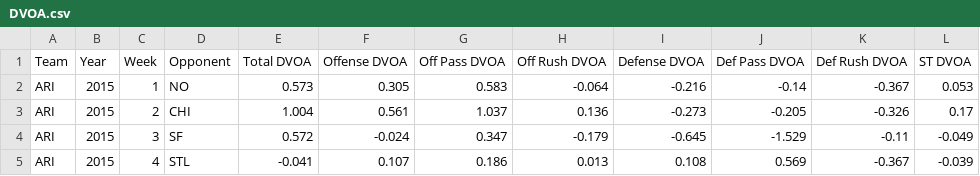
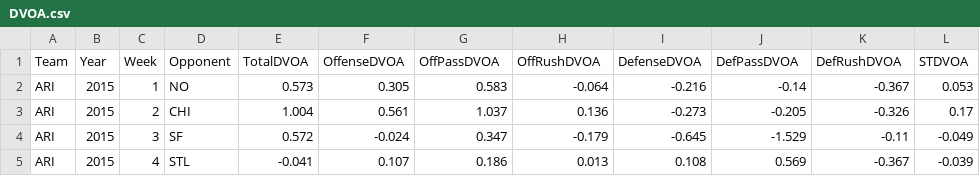
Before and after one commit to campisicharles/NFLProject, a CSV file: Final_Data/DVOA.csv, drawn as a sheet; only a part is shown.

Commit message:
removed spaces from header column of DVOA

```diff
--- a/Final_Data/DVOA.csv
+++ b/Final_Data/DVOA.csv
@@ -1,2 +1,2 @@
-Team,Year,Week,Opponent,Total DVOA,Offense DVOA,Off Pass DVOA,Off Rush DVOA,Defense DVOA,Def Pass DVOA,Def Rush DVOA,ST DVOA
+Team,Year,Week,Opponent,TotalDVOA,OffenseDVOA,OffPassDVOA,OffRushDVOA,DefenseDVOA,DefPassDVOA,DefRushDVOA,STDVOA
 ARI,2015,1,NO,0.573,0.305,0.583,-0.064,-0.216,-0.14,-0.367,0.053
```
Also changed, not shown: 3 other files.
